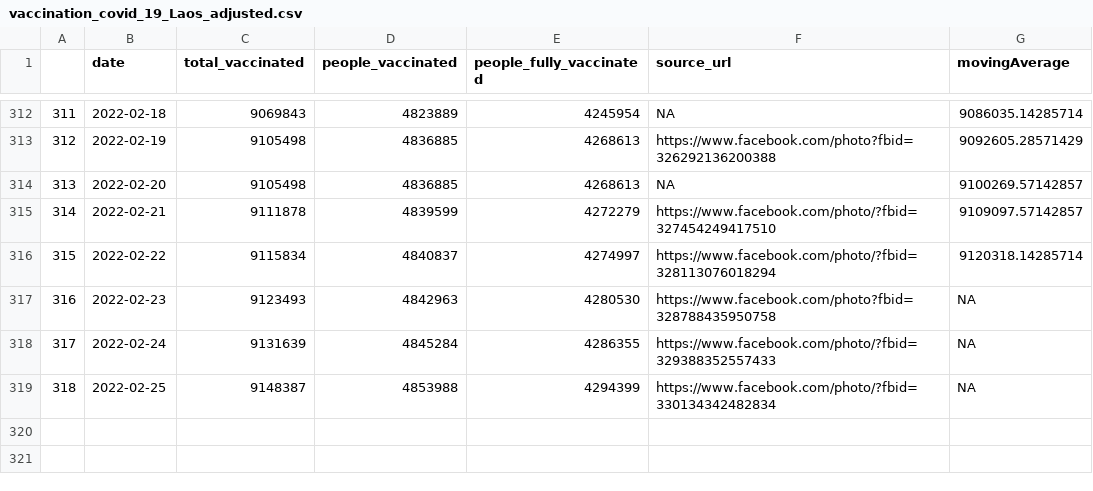
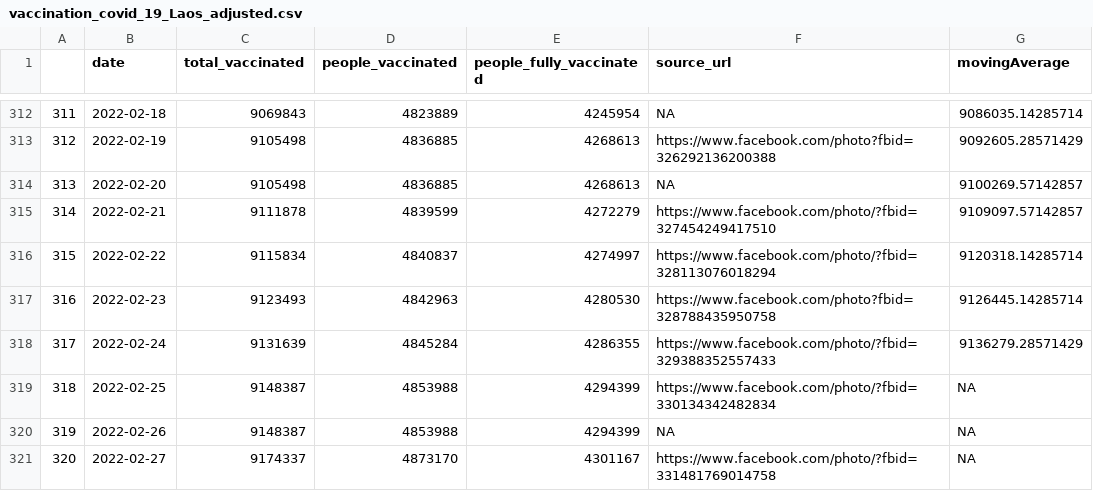
Before and after one commit to douangtavanh/covid-19-data-laos, a CSV file: data/vaccination_covid_19_Laos_adjusted.csv, drawn as a sheet; only a part is shown, gaps mark what is left out.

Commit message:
update data

```diff
--- a/data/vaccination_covid_19_Laos_adjusted.csv
+++ b/data/vaccination_covid_19_Laos_adjusted.csv
@@ -316,4 +316,6 @@
 "315",2022-02-22,9115834,4840837,4274997,"https://www.facebook.com/photo/?fbid=328113076018294",9120318.14285714
-"316",2022-02-23,9123493,4842963,4280530,"https://www.facebook.com/photo?fbid=328788435950758",NA
-"317",2022-02-24,9131639,4845284,4286355,"https://www.facebook.com/photo/?fbid=329388352557433",NA
+"316",2022-02-23,9123493,4842963,4280530,"https://www.facebook.com/photo?fbid=328788435950758",9126445.14285714
+"317",2022-02-24,9131639,4845284,4286355,"https://www.facebook.com/photo/?fbid=329388352557433",9136279.28571429
 "318",2022-02-25,9148387,4853988,4294399,"https://www.facebook.com/photo/?fbid=330134342482834",NA
+"319",2022-02-26,9148387,4853988,4294399,"NA",NA
+"320",2022-02-27,9174337,4873170,4301167,"https://www.facebook.com/photo/?fbid=331481769014758",NA
```
Also changed, not shown: data/vaccination_covid_19_Laos.csv, data/vaccination_covid_19_Laos_adjusted_diff.csv.
